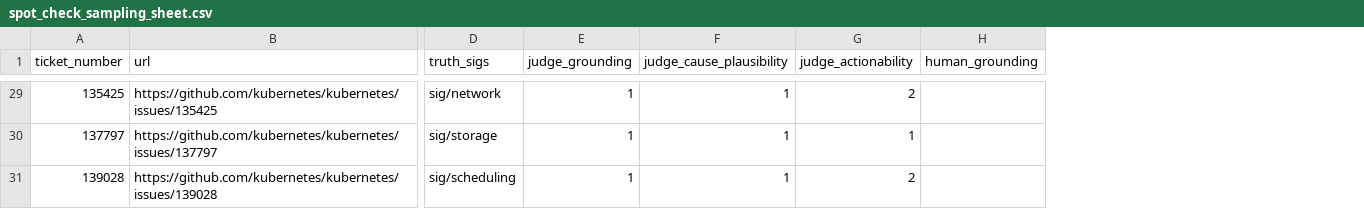
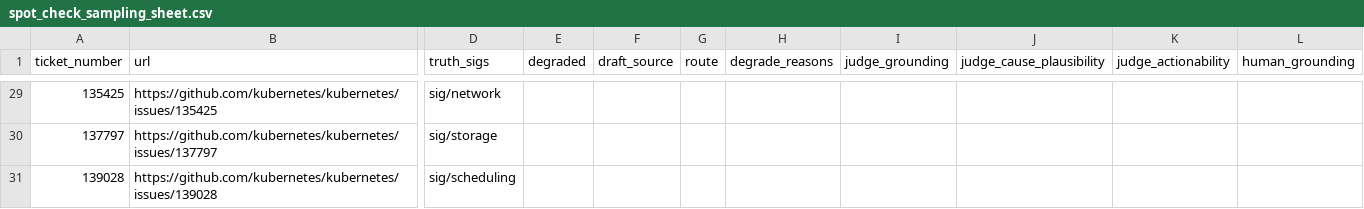
Before and after one commit to kartikeyamandhar/prod_rag, a CSV file: artifacts/spot_check_sampling_sheet.csv, drawn as a sheet; only a part is shown, gaps mark what is left out; addresses are those after the commit; the diff covers the shown part only; the diff names each change by its address in the sheet, - before the commit and + after, or states it on an @@ line.

Commit message:
R3: gate v2 (context-sufficiency blend), judge v2 (real PR ground truth, cited spans, strict parse), kappa agreement tooling
- Draft self-assesses context_sufficiency 1-5; sufficiency<=2 hard-routes
  request_info, never auto-attach (kills the confident-but-ignorant class)
- Gate blend 0.4*triage + 0.3*retrieval + 0.3*(sufficiency/5)
- Judge receives closing-PR title/body (46/46 held-out PRs cached) and the
  exact cited context spans; scores raise on parse failure, never clamped
- Spot-check sheet gains degraded/draft_source/route/degrade_reasons; fill
  runs a >=27/30 non-degraded health gate before any judging
- judge_agreement.py: Cohen's kappa, 3-bin collapse, bootstrap CI
- Dry run (3 tickets): 0 degrades, 0 retries, cause_plausibility [1,5,2]

```diff
--- a/artifacts/spot_check_sampling_sheet.csv
+++ b/artifacts/spot_check_sampling_sheet.csv
+column E (degraded), empty
+column F (draft_source), empty
+column G (route), empty
+column H (degrade_reasons), empty
-I29:I31 (judge_grounding): 1
+I29:I31 (judge_grounding): (empty)
-J29:J31 (judge_cause_plausibility): 1
+J29:J31 (judge_cause_plausibility): (empty)
-K29 (judge_actionability): 2
+K29 (judge_actionability): (empty)
-K30 (judge_actionability): 1
+K30 (judge_actionability): (empty)
-K31 (judge_actionability): 2
+K31 (judge_actionability): (empty)
```
Also changed, not shown: 81 edited cells elsewhere in this file, 14 other files.
